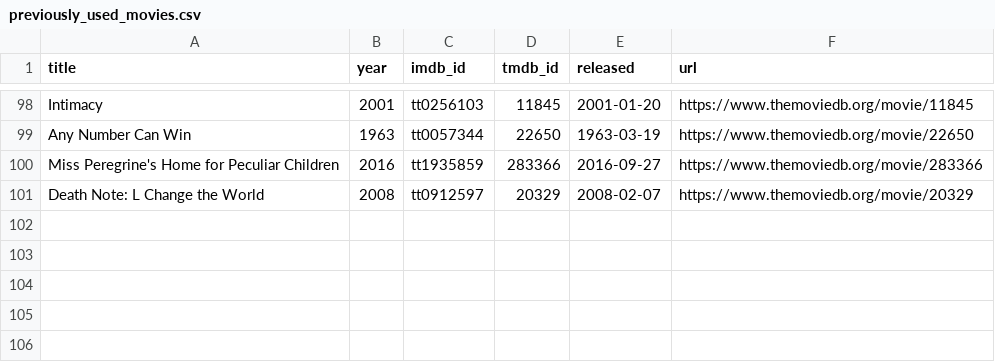
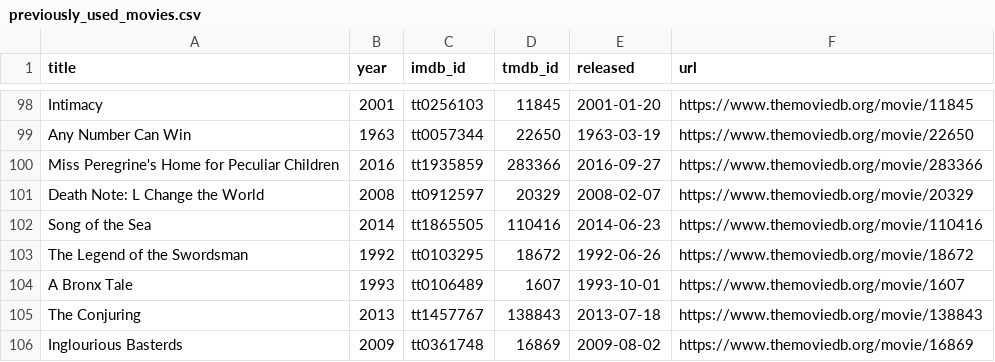
Before and after one commit to ThatMovieGuyOriginal/movie-feeds, a CSV file: movies/previously_used_movies.csv, drawn as a sheet; only a part is shown, gaps mark what is left out.

```diff
--- a/movies/previously_used_movies.csv
+++ b/movies/previously_used_movies.csv
@@ -101 +101,6 @@ title,year,imdb_id,tmdb_id,released,url
 "Death Note: L Change the World","2008","tt0912597","20329","2008-02-07","https://www.themoviedb.org/movie/20329"
+"Song of the Sea","2014","tt1865505","110416","2014-06-23","https://www.themoviedb.org/movie/110416"
+"The Legend of the Swordsman","1992","tt0103295","18672","1992-06-26","https://www.themoviedb.org/movie/18672"
+"A Bronx Tale","1993","tt0106489","1607","1993-10-01","https://www.themoviedb.org/movie/1607"
+"The Conjuring","2013","tt1457767","138843","2013-07-18","https://www.themoviedb.org/movie/138843"
+"Inglourious Basterds","2009","tt0361748","16869","2009-08-02","https://www.themoviedb.org/movie/16869"
```
Also changed, not shown: movies/daily_discovery.csv.
